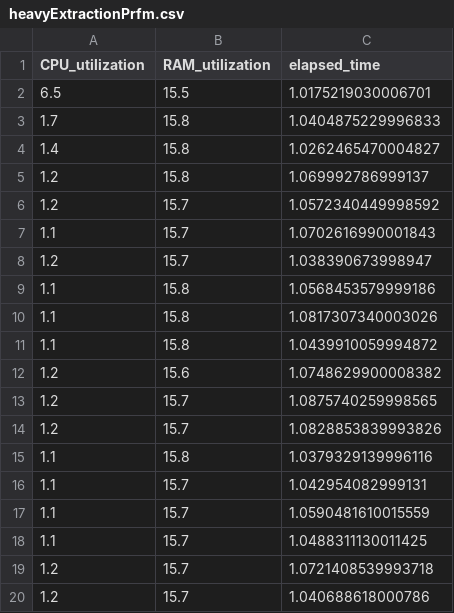
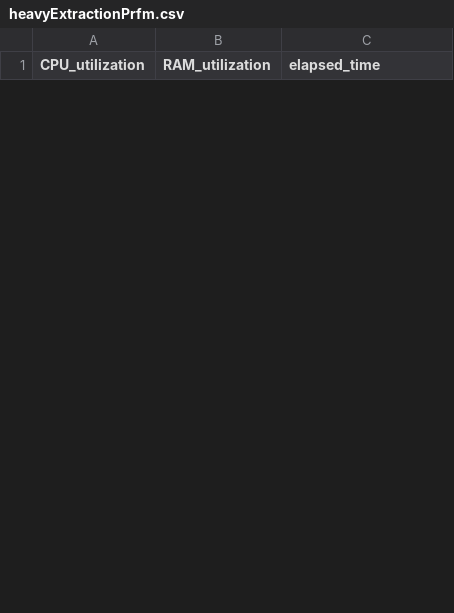
Before and after one commit to 7446Nguyen/ETL-Performance-Comparative-Analysis, a CSV file: data/performance_data/heavyExtractionPrfm.csv, drawn as a sheet; only a part is shown; the diff covers the shown part only.

```diff
--- a/data/performance_data/heavyExtractionPrfm.csv
+++ b/data/performance_data/heavyExtractionPrfm.csv
@@ -1,20 +1 @@
 CPU_utilization,RAM_utilization,elapsed_time
-6.5,15.5,1.0175219030006701
-1.7,15.8,1.0404875229996833
-1.4,15.8,1.0262465470004827
-1.2,15.8,1.069992786999137
-1.2,15.7,1.0572340449998592
-1.1,15.7,1.0702616990001843
-1.2,15.7,1.038390673998947
-1.1,15.8,1.0568453579999186
-1.1,15.8,1.0817307340003026
-1.1,15.8,1.0439910059994872
-1.2,15.6,1.0748629900008382
-1.2,15.7,1.0875740259998565
-1.2,15.7,1.0828853839993826
-1.1,15.8,1.0379329139996116
-1.1,15.7,1.042954082999131
-1.1,15.7,1.0590481610015559
-1.1,15.7,1.0488311130011425
-1.2,15.7,1.0721408539993718
-1.2,15.7,1.040688618000786
```
Also changed, not shown: 31 added rows and 11 removed rows elsewhere in this file, data/performance_data/heavyLoadPrfm.csv, data/performance_data/heavyPrfm.csv, 9 other files.
